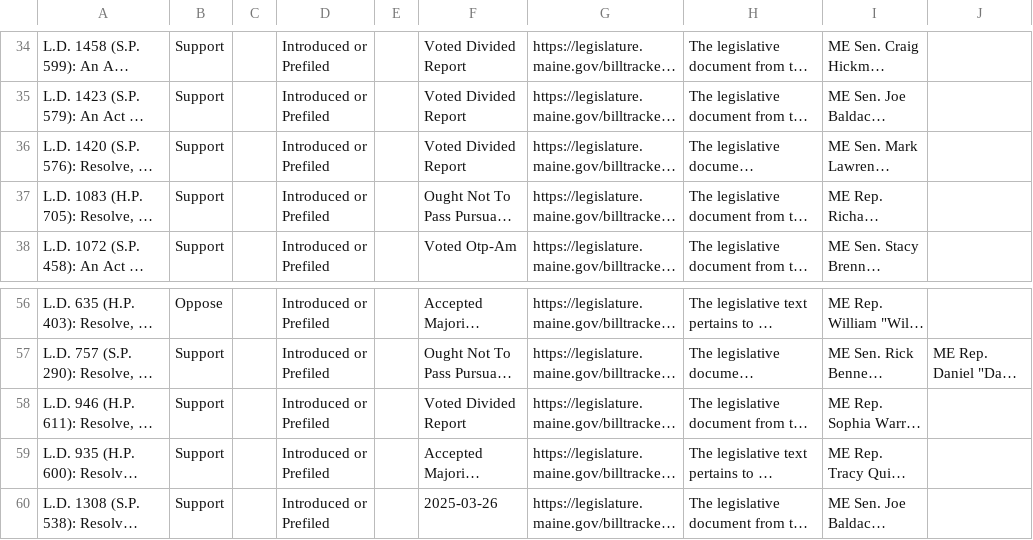
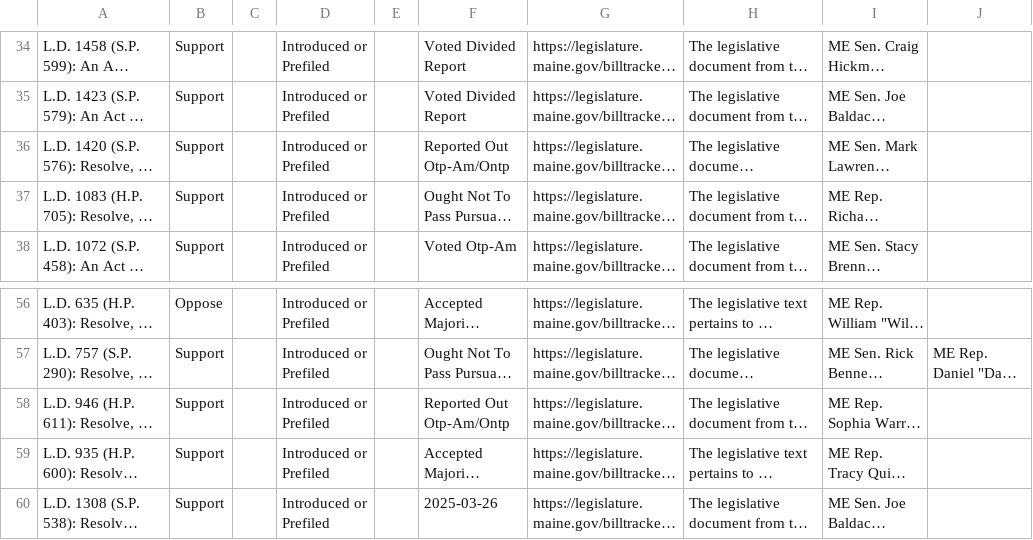
Before and after one commit to PhilipMathieu/scme-tracker, a CSV file: archive/maine-2025-priority-bills_2025-05-23.csv, drawn as a sheet; only a part is shown, gaps mark what is left out; long unchanged cells end in …; the diff names each change by its address in the sheet, - before the commit and + after, or states it on an @@ line.

```diff
--- a/archive/maine-2025-priority-bills_2025-05-23.csv
+++ b/archive/maine-2025-priority-bills_2025-05-23.csv
-F36: Voted Divided Report
+F36: Reported Out Otp-Am/Ontp
-F58: Voted Divided Report
+F58: Reported Out Otp-Am/Ontp
```
Also changed, not shown: maine-2025-priority-bills.csv.
